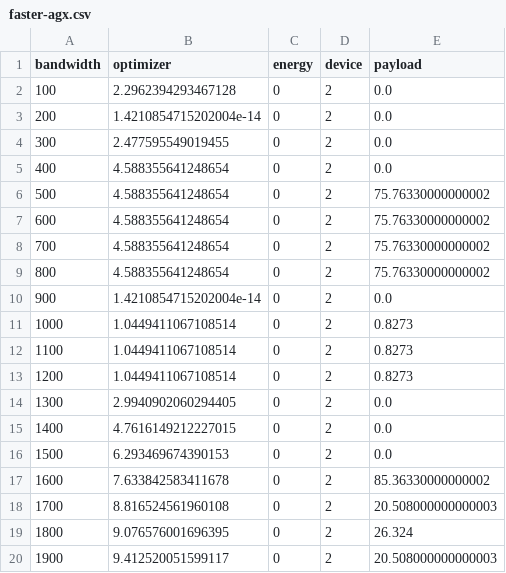
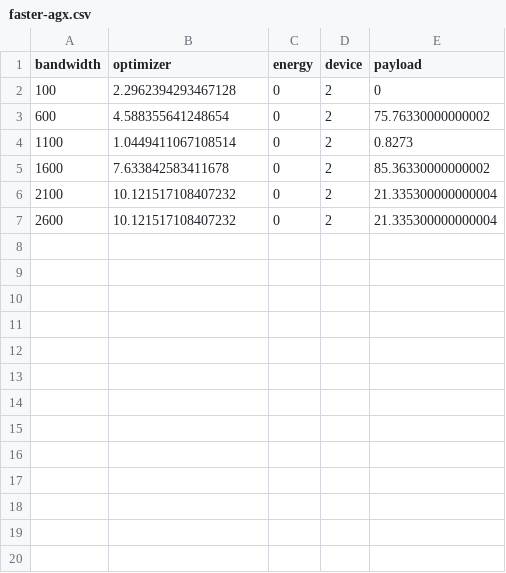
Before and after one commit to huanchen-stack/obj-detection-optimizer, a CSV file: PLT_energy/faster-agx.csv, drawn as a sheet.

```diff
--- a/PLT_energy/faster-agx.csv
+++ b/PLT_energy/faster-agx.csv
@@ -1,20 +1,7 @@
 bandwidth,optimizer,energy,device,payload
-100,2.2962394293467128,0,2,0.0
-200,1.4210854715202004e-14,0,2,0.0
-300,2.477595549019455,0,2,0.0
-400,4.588355641248654,0,2,0.0
-500,4.588355641248654,0,2,75.76330000000002
+100,2.2962394293467128,0,2,0
 600,4.588355641248654,0,2,75.76330000000002
-700,4.588355641248654,0,2,75.76330000000002
-800,4.588355641248654,0,2,75.76330000000002
-900,1.4210854715202004e-14,0,2,0.0
-1000,1.0449411067108514,0,2,0.8273
 1100,1.0449411067108514,0,2,0.8273
-1200,1.0449411067108514,0,2,0.8273
-1300,2.9940902060294405,0,2,0.0
-1400,4.7616149212227015,0,2,0.0
-1500,6.293469674390153,0,2,0.0
 1600,7.633842583411678,0,2,85.36330000000002
-1700,8.816524561960108,0,2,20.508000000000003
-1800,9.076576001696395,0,2,26.324
-1900,9.412520051599117,0,2,20.508000000000003
+2100,10.121517108407232,0,2,21.335300000000004
+2600,10.121517108407232,0,2,21.335300000000004
```
Also changed, not shown: PLT_energy/yolor-nano.csv, PLT_energy/yolox-agx.csv, 30 other files.
